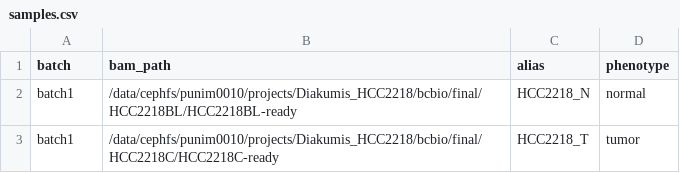
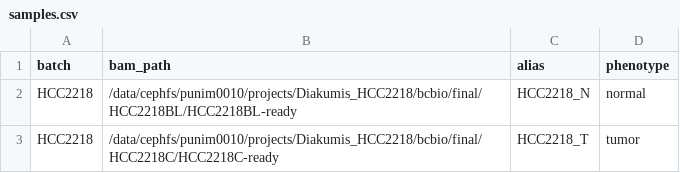
Before and after one commit to pdiakumis/woof, a CSV file: config/samples.csv, drawn as a sheet.

Commit message:
rename HCC2218 batch

```diff
--- a/config/samples.csv
+++ b/config/samples.csv
@@ -1,3 +1,3 @@
 batch,bam_path,alias,phenotype
-batch1,/data/cephfs/punim0010/projects/Diakumis_HCC2218/bcbio/final/HCC2218BL/HCC2218BL-ready,HCC2218_N,normal
-batch1,/data/cephfs/punim0010/projects/Diakumis_HCC2218/bcbio/final/HCC2218C/HCC2218C-ready,HCC2218_T,tumor
+HCC2218,/data/cephfs/punim0010/projects/Diakumis_HCC2218/bcbio/final/HCC2218BL/HCC2218BL-ready,HCC2218_N,normal
+HCC2218,/data/cephfs/punim0010/projects/Diakumis_HCC2218/bcbio/final/HCC2218C/HCC2218C-ready,HCC2218_T,tumor
```
Also changed, not shown: 1 other file.
